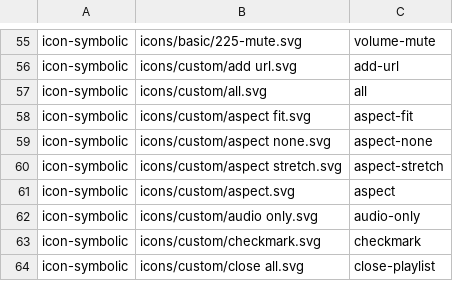
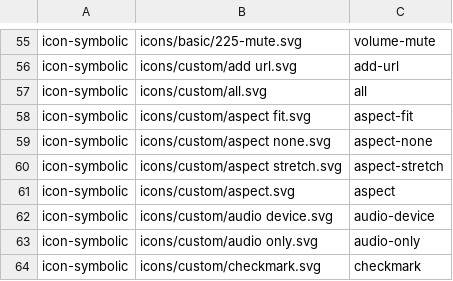
Before and after one commit to vzhd1701/gridplayer, a CSV file: resources/resources.csv, drawn as a sheet; only a part is shown, gaps mark what is left out; the shorter side is filled out with more unchanged rows; the diff names each change by its address in the sheet, - before the commit and + after, or states it on an @@ line.

Commit message:
feat: add option to select audio device per video

```diff
--- a/resources/resources.csv
+++ b/resources/resources.csv
+row 62: icon-symbolic | icons/custom/audio device.svg | audio-device
```
Also changed, not shown: 21 other files.
